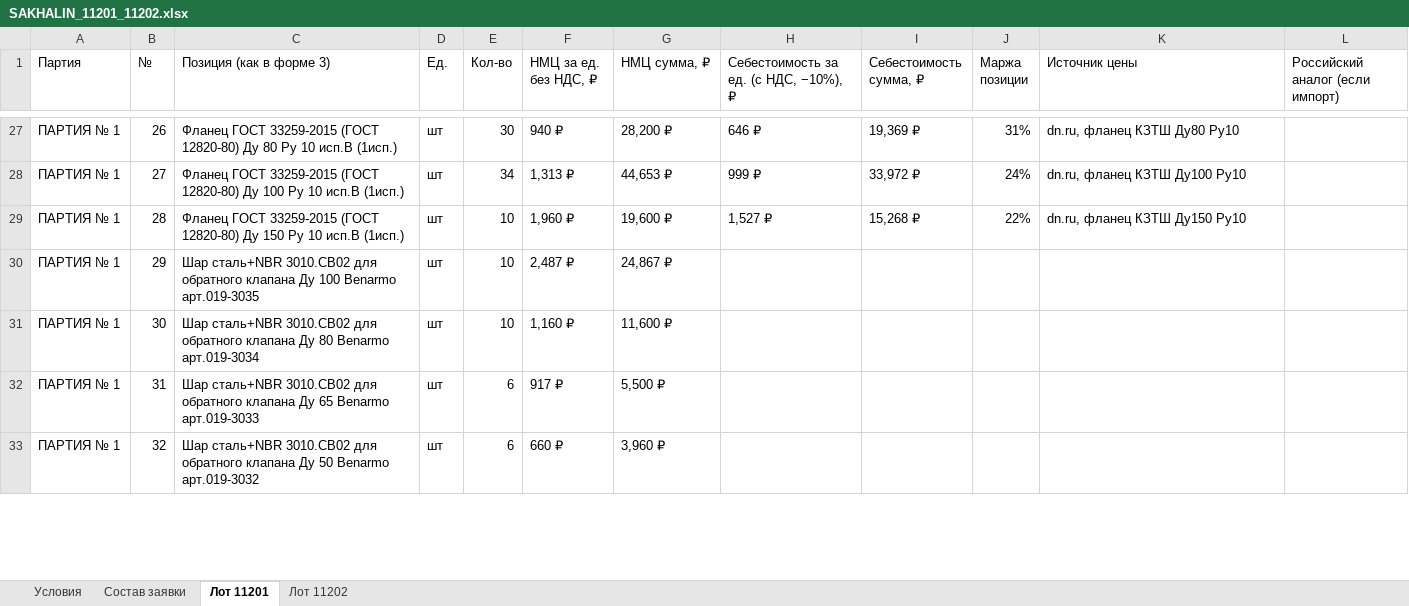
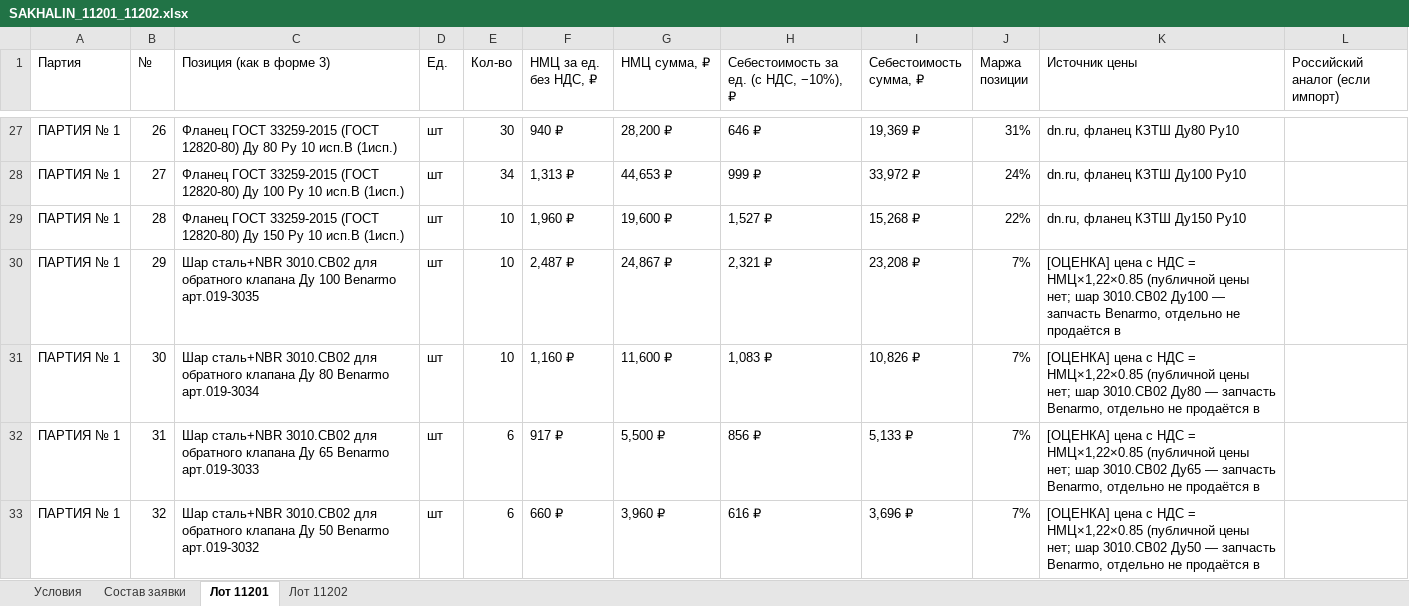
Before and after one commit to arorlov93/Tender-RUS-, an Excel workbook: SAKHALIN_11201_11202.xlsx, sheet Лот 11201, drawn as a sheet; only a part is shown, gaps mark what is left out; values as stored, in another font and other column widths than the file's, no cell formats; the diff covers the shown part only; the diff names each change by its address in the sheet, - before the commit and + after, or states it on an @@ line.

```diff
--- a/SAKHALIN_11201_11202.xlsx (sheet Лот 11201)
+++ b/SAKHALIN_11201_11202.xlsx (sheet Лот 11201)
-H30: (empty)
+H30: 2,321 ₽
-I30 (Себестоимость сумма, ₽): (empty)
+I30 (Себестоимость сумма, ₽): 23,208 ₽
-J30:J33 (Маржа позиции): (empty)
+J30:J33 (Маржа позиции): 7%
-K30 (Источник цены): (empty)
+K30 (Источник цены): [ОЦЕНКА] цена с НДС = НМЦ×1,22×0.85 (публичной цены нет; шар 3010.СB02 Ду100 — запчасть Benarmo, отдельно не продаётся в
-H31: (empty)
+H31: 1,083 ₽
-I31 (Себестоимость сумма, ₽): (empty)
+I31 (Себестоимость сумма, ₽): 10,826 ₽
-K31 (Источник цены): (empty)
+K31 (Источник цены): [ОЦЕНКА] цена с НДС = НМЦ×1,22×0.85 (публичной цены нет; шар 3010.СB02 Ду80 — запчасть Benarmo, отдельно не продаётся в
-H32: (empty)
+H32: 856 ₽
-I32 (Себестоимость сумма, ₽): (empty)
+I32 (Себестоимость сумма, ₽): 5,133 ₽
-K32 (Источник цены): (empty)
+K32 (Источник цены): [ОЦЕНКА] цена с НДС = НМЦ×1,22×0.85 (публичной цены нет; шар 3010.СB02 Ду65 — запчасть Benarmo, отдельно не продаётся в
-H33: (empty)
+H33: 616 ₽
-I33 (Себестоимость сумма, ₽): (empty)
+I33 (Себестоимость сумма, ₽): 3,696 ₽
-K33 (Источник цены): (empty)
+K33 (Источник цены): [ОЦЕНКА] цена с НДС = НМЦ×1,22×0.85 (публичной цены нет; шар 3010.СB02 Ду50 — запчасть Benarmo, отдельно не продаётся в
```
Also changed, not shown: 108 edited cells elsewhere in this sheet, sheet Лот 11202, cell formats, 1 other file.
